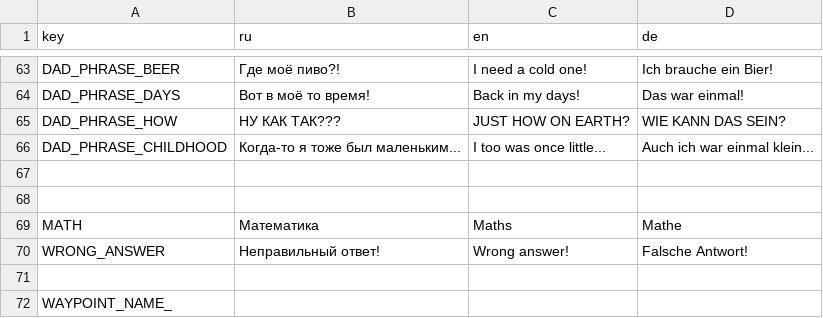
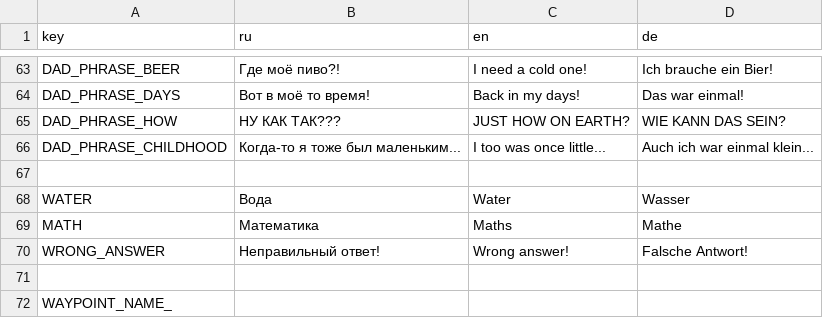
Before and after one commit to Dudko-godot/cgc-jam1, a CSV file: translation/translation.csv, drawn as a sheet; only a part is shown, gaps mark what is left out; the diff names each change by its address in the sheet, - before the commit and + after, or states it on an @@ line.

```diff
--- a/translation/translation.csv
+++ b/translation/translation.csv
-row 68: (empty)
+row 68: WATER | Вода | Water | Wasser
```
Also changed, not shown: 11 other files.
